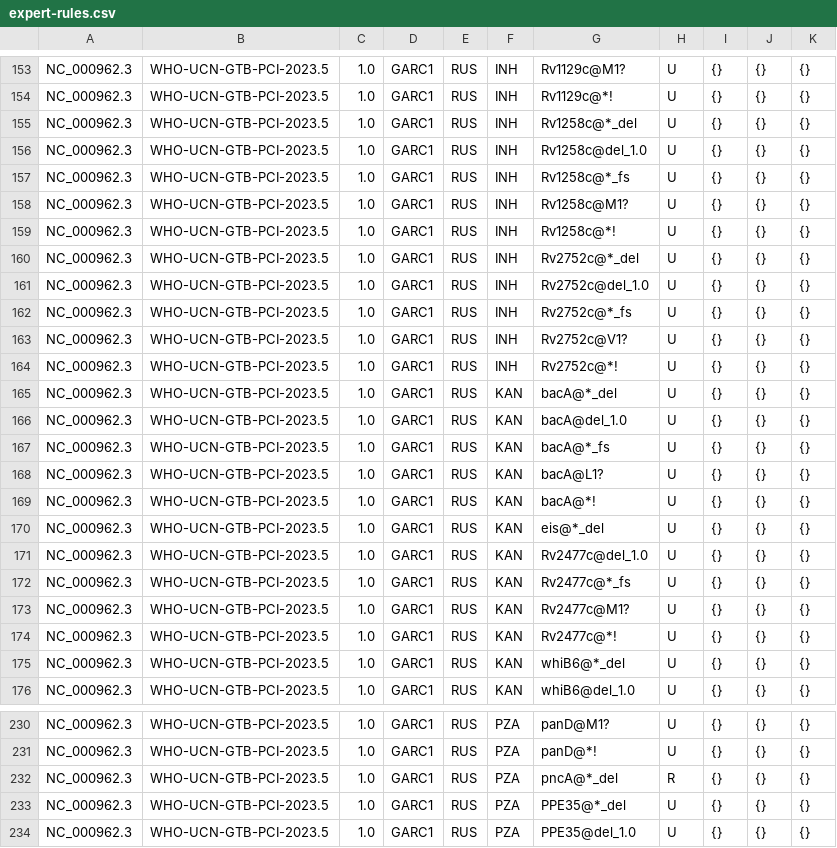
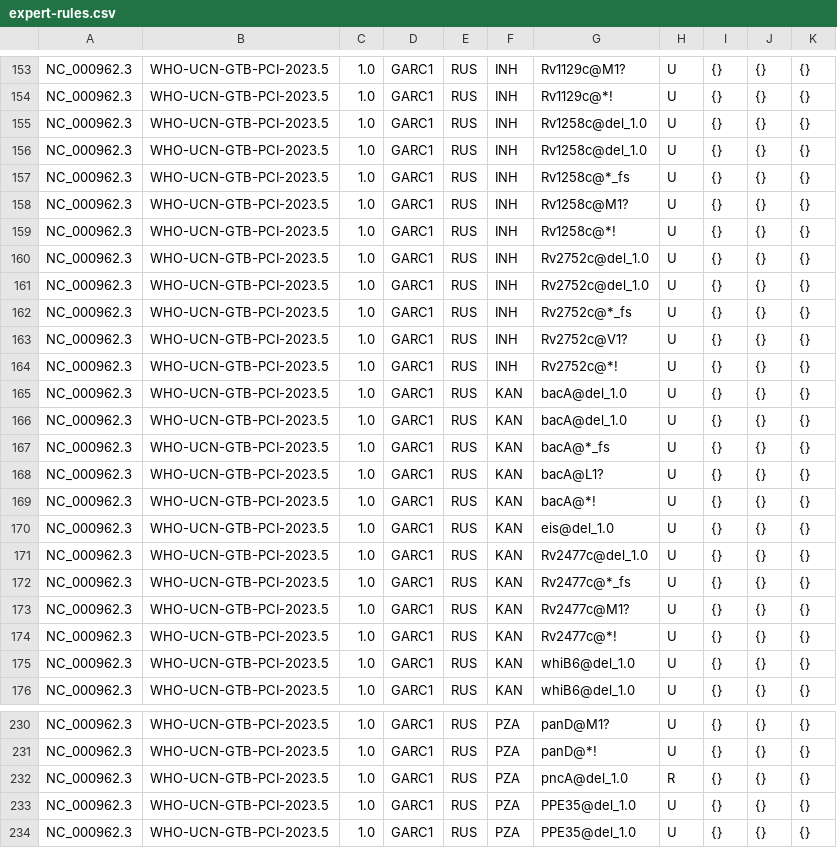
Before and after one commit to oxfordmmm/parse-who-tb-catalogue-v2, a CSV file: expert-rules.csv, drawn as a sheet; only a part is shown, gaps mark what is left out; the diff covers the shown part only.

```diff
--- a/expert-rules.csv
+++ b/expert-rules.csv
@@ -154,3 +154,3 @@ NC_000962.3,WHO-UCN-GTB-PCI-2023.5,1.0,GARC1,RUS,INH,Rv1129c@M1?,U,{},{},{}
 NC_000962.3,WHO-UCN-GTB-PCI-2023.5,1.0,GARC1,RUS,INH,Rv1129c@*!,U,{},{},{}
-NC_000962.3,WHO-UCN-GTB-PCI-2023.5,1.0,GARC1,RUS,INH,Rv1258c@*_del,U,{},{},{}
+NC_000962.3,WHO-UCN-GTB-PCI-2023.5,1.0,GARC1,RUS,INH,Rv1258c@del_1.0,U,{},{},{}
 NC_000962.3,WHO-UCN-GTB-PCI-2023.5,1.0,GARC1,RUS,INH,Rv1258c@del_1.0,U,{},{},{}
@@ -159,3 +159,3 @@ NC_000962.3,WHO-UCN-GTB-PCI-2023.5,1.0,GARC1,RUS,INH,Rv1258c@M1?,U,{},{},{}
 NC_000962.3,WHO-UCN-GTB-PCI-2023.5,1.0,GARC1,RUS,INH,Rv1258c@*!,U,{},{},{}
-NC_000962.3,WHO-UCN-GTB-PCI-2023.5,1.0,GARC1,RUS,INH,Rv2752c@*_del,U,{},{},{}
+NC_000962.3,WHO-UCN-GTB-PCI-2023.5,1.0,GARC1,RUS,INH,Rv2752c@del_1.0,U,{},{},{}
 NC_000962.3,WHO-UCN-GTB-PCI-2023.5,1.0,GARC1,RUS,INH,Rv2752c@del_1.0,U,{},{},{}
@@ -164,3 +164,3 @@ NC_000962.3,WHO-UCN-GTB-PCI-2023.5,1.0,GARC1,RUS,INH,Rv2752c@V1?,U,{},{},{}
 NC_000962.3,WHO-UCN-GTB-PCI-2023.5,1.0,GARC1,RUS,INH,Rv2752c@*!,U,{},{},{}
-NC_000962.3,WHO-UCN-GTB-PCI-2023.5,1.0,GARC1,RUS,KAN,bacA@*_del,U,{},{},{}
+NC_000962.3,WHO-UCN-GTB-PCI-2023.5,1.0,GARC1,RUS,KAN,bacA@del_1.0,U,{},{},{}
 NC_000962.3,WHO-UCN-GTB-PCI-2023.5,1.0,GARC1,RUS,KAN,bacA@del_1.0,U,{},{},{}
@@ -169,3 +169,3 @@ NC_000962.3,WHO-UCN-GTB-PCI-2023.5,1.0,GARC1,RUS,KAN,bacA@L1?,U,{},{},{}
 NC_000962.3,WHO-UCN-GTB-PCI-2023.5,1.0,GARC1,RUS,KAN,bacA@*!,U,{},{},{}
-NC_000962.3,WHO-UCN-GTB-PCI-2023.5,1.0,GARC1,RUS,KAN,eis@*_del,U,{},{},{}
+NC_000962.3,WHO-UCN-GTB-PCI-2023.5,1.0,GARC1,RUS,KAN,eis@del_1.0,U,{},{},{}
 NC_000962.3,WHO-UCN-GTB-PCI-2023.5,1.0,GARC1,RUS,KAN,Rv2477c@del_1.0,U,{},{},{}
@@ -174,3 +174,3 @@ NC_000962.3,WHO-UCN-GTB-PCI-2023.5,1.0,GARC1,RUS,KAN,Rv2477c@M1?,U,{},{},{}
 NC_000962.3,WHO-UCN-GTB-PCI-2023.5,1.0,GARC1,RUS,KAN,Rv2477c@*!,U,{},{},{}
-NC_000962.3,WHO-UCN-GTB-PCI-2023.5,1.0,GARC1,RUS,KAN,whiB6@*_del,U,{},{},{}
+NC_000962.3,WHO-UCN-GTB-PCI-2023.5,1.0,GARC1,RUS,KAN,whiB6@del_1.0,U,{},{},{}
 NC_000962.3,WHO-UCN-GTB-PCI-2023.5,1.0,GARC1,RUS,KAN,whiB6@del_1.0,U,{},{},{}
@@ -231,4 +231,4 @@ NC_000962.3,WHO-UCN-GTB-PCI-2023.5,1.0,GARC1,RUS,PZA,panD@M1?,U,{},{},{}
 NC_000962.3,WHO-UCN-GTB-PCI-2023.5,1.0,GARC1,RUS,PZA,panD@*!,U,{},{},{}
-NC_000962.3,WHO-UCN-GTB-PCI-2023.5,1.0,GARC1,RUS,PZA,pncA@*_del,R,{},{},{}
-NC_000962.3,WHO-UCN-GTB-PCI-2023.5,1.0,GARC1,RUS,PZA,PPE35@*_del,U,{},{},{}
+NC_000962.3,WHO-UCN-GTB-PCI-2023.5,1.0,GARC1,RUS,PZA,pncA@del_1.0,R,{},{},{}
+NC_000962.3,WHO-UCN-GTB-PCI-2023.5,1.0,GARC1,RUS,PZA,PPE35@del_1.0,U,{},{},{}
 NC_000962.3,WHO-UCN-GTB-PCI-2023.5,1.0,GARC1,RUS,PZA,PPE35@del_1.0,U,{},{},{}
```
Also changed, not shown: 33 edited cells elsewhere in this file, default.csv, 3 other files.
